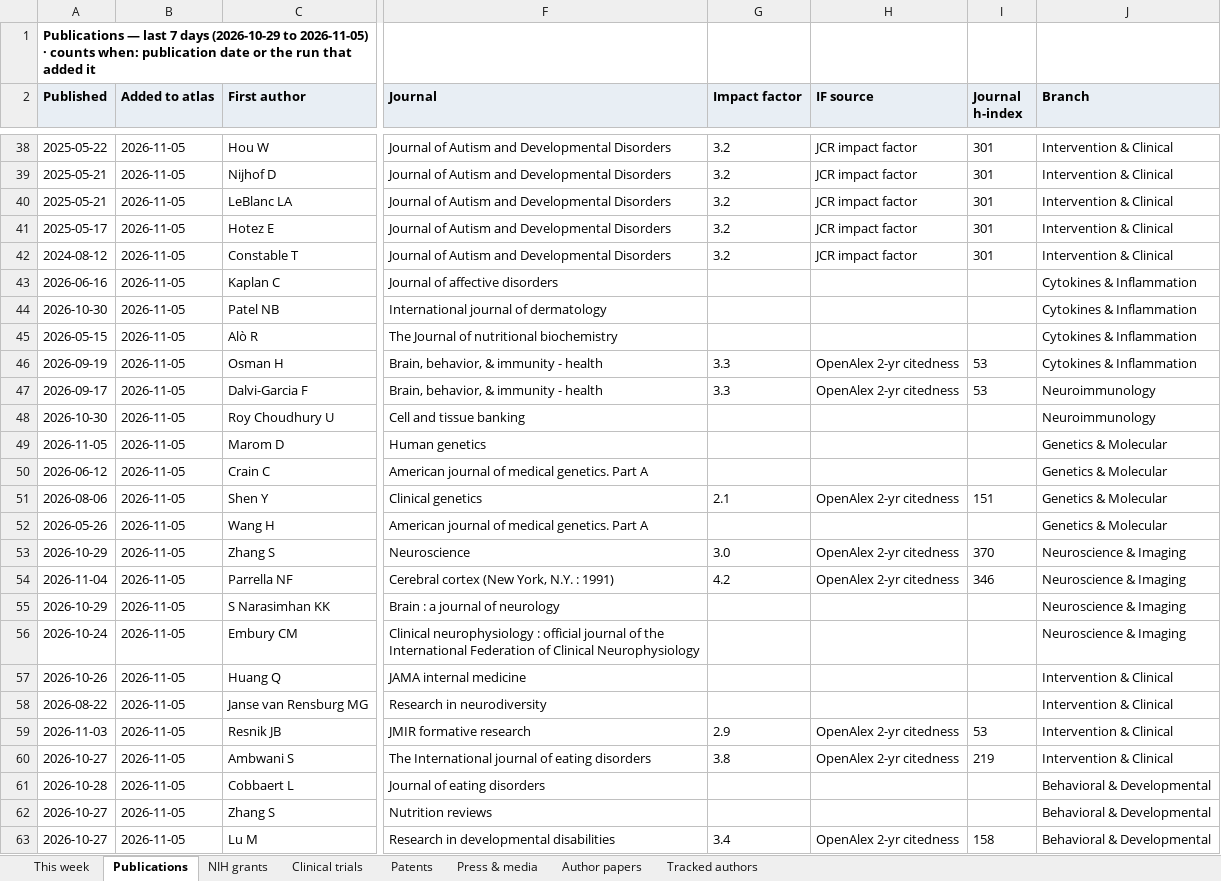
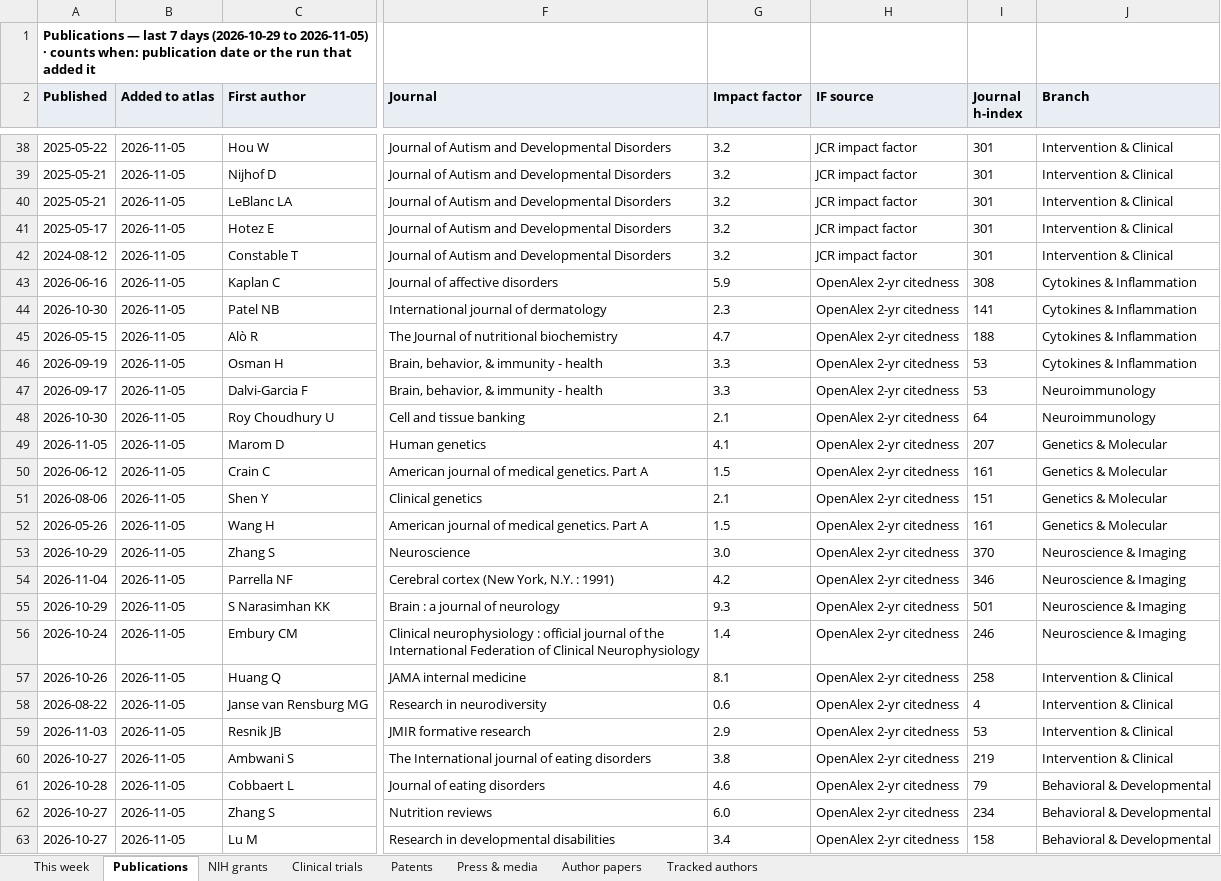
Before and after one commit to Hackern00b22/autism-atlas, an Excel workbook: atlas-weekly.xlsx, sheet Publications, drawn as a sheet; only a part is shown, gaps mark what is left out; values as stored, in another font and other column widths than the file's, no borders; the diff covers the shown part only; the diff names each change by its address in the sheet, - before the commit and + after, or states it on an @@ line.

```diff
--- a/atlas-weekly.xlsx (sheet Publications)
+++ b/atlas-weekly.xlsx (sheet Publications)
-G43 (Impact factor): (empty)
+G43 (Impact factor): 5.9
-H43:H45 (IF source): (empty)
+H43:H45 (IF source): OpenAlex 2-yr citedness
-I43 (Journal h-index): (empty)
+I43 (Journal h-index): 308
-G44 (Impact factor): (empty)
+G44 (Impact factor): 2.3
-I44 (Journal h-index): (empty)
+I44 (Journal h-index): 141
-G45 (Impact factor): (empty)
+G45 (Impact factor): 4.7
-I45 (Journal h-index): (empty)
+I45 (Journal h-index): 188
-G48 (Impact factor): (empty)
+G48 (Impact factor): 2.1
-H48:H50 (IF source): (empty)
+H48:H50 (IF source): OpenAlex 2-yr citedness
-I48 (Journal h-index): (empty)
+I48 (Journal h-index): 64
-G49 (Impact factor): (empty)
+G49 (Impact factor): 4.1
-I49 (Journal h-index): (empty)
+I49 (Journal h-index): 207
-G50 (Impact factor): (empty)
+G50 (Impact factor): 1.5
-I50 (Journal h-index): (empty)
+I50 (Journal h-index): 161
-G52 (Impact factor): (empty)
+G52 (Impact factor): 1.5
-H52 (IF source): (empty)
+H52 (IF source): OpenAlex 2-yr citedness
-I52 (Journal h-index): (empty)
+I52 (Journal h-index): 161
-G55 (Impact factor): (empty)
+G55 (Impact factor): 9.3
-H55:H58 (IF source): (empty)
+H55:H58 (IF source): OpenAlex 2-yr citedness
-I55 (Journal h-index): (empty)
+I55 (Journal h-index): 501
-G56 (Impact factor): (empty)
+G56 (Impact factor): 1.4
-I56 (Journal h-index): (empty)
+I56 (Journal h-index): 246
-G57 (Impact factor): (empty)
+G57 (Impact factor): 8.1
-I57 (Journal h-index): (empty)
+I57 (Journal h-index): 258
-G58 (Impact factor): (empty)
+G58 (Impact factor): 0.6
-I58 (Journal h-index): (empty)
+I58 (Journal h-index): 4
-G61 (Impact factor): (empty)
+G61 (Impact factor): 4.6
-H61:H62 (IF source): (empty)
+H61:H62 (IF source): OpenAlex 2-yr citedness
-I61 (Journal h-index): (empty)
+I61 (Journal h-index): 79
-G62 (Impact factor): (empty)
+G62 (Impact factor): 6.0
-I62 (Journal h-index): (empty)
+I62 (Journal h-index): 234
```
Also changed, not shown: 3 edited cells elsewhere in this sheet, sheet This week, 2 other files.
